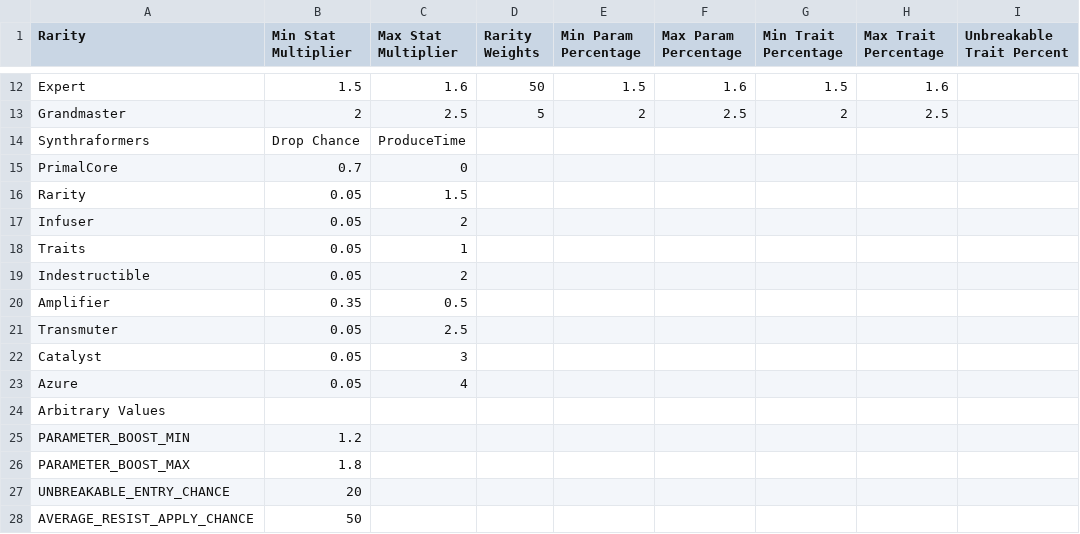
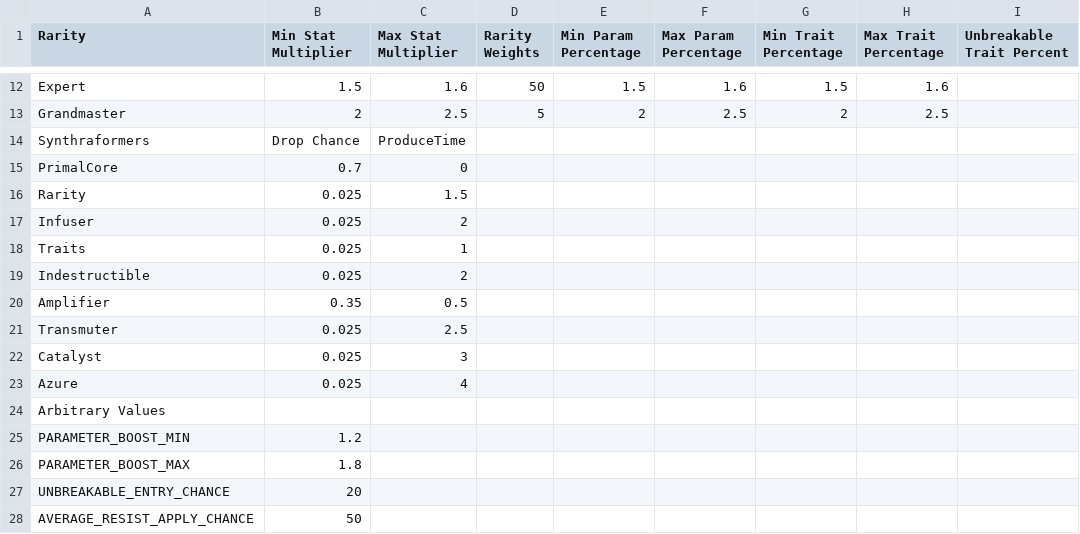
Before and after one commit to ARZUMATA/QM-ARZUMATA-PathOfQuasimorph, a CSV file: src/Files/Rarities.csv, drawn as a sheet; only a part is shown, gaps mark what is left out.

```diff
--- a/src/Files/Rarities.csv
+++ b/src/Files/Rarities.csv
@@ -15,10 +15,10 @@ Synthraformers,Drop Chance,ProduceTime,,,,,,
 PrimalCore,0.7,0,,,,,,
-Rarity,0.05,1.5,,,,,,
-Infuser,0.05,2,,,,,,
-Traits,0.05,1,,,,,,
-Indestructible,0.05,2,,,,,,
+Rarity,0.025,1.5,,,,,,
+Infuser,0.025,2,,,,,,
+Traits,0.025,1,,,,,,
+Indestructible,0.025,2,,,,,,
 Amplifier,0.35,0.5,,,,,,
-Transmuter,0.05,2.5,,,,,,
-Catalyst,0.05,3,,,,,,
-Azure,0.05,4,,,,,,
+Transmuter,0.025,2.5,,,,,,
+Catalyst,0.025,3,,,,,,
+Azure,0.025,4,,,,,,
 Arbitrary Values,,,,,,,,
```
Also changed, not shown: 1 other file.
